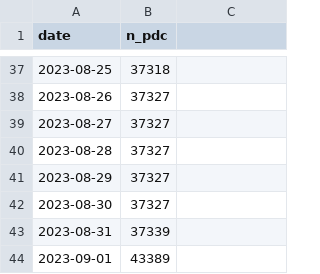
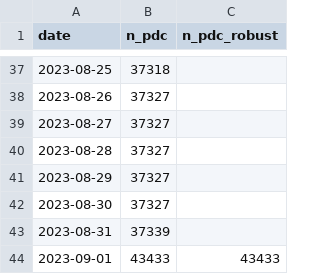
Before and after one commit to BastienGauthier/clean_french_irve, a CSV file: data/irve_data_follow_up.csv, drawn as a sheet; only a part is shown, gaps mark what is left out; the diff names each change by its address in the sheet, - before the commit and + after, or states it on an @@ line.

Commit message:
Ajout du fichier "robust"

```diff
--- a/data/irve_data_follow_up.csv
+++ b/data/irve_data_follow_up.csv
-C1: (empty)
+C1: n_pdc_robust
-B44 (n_pdc): 43389
+B44 (n_pdc): 43433
-C44 (n_pdc_robust): (empty)
+C44 (n_pdc_robust): 43433
```
Also changed, not shown: 6 other files.
